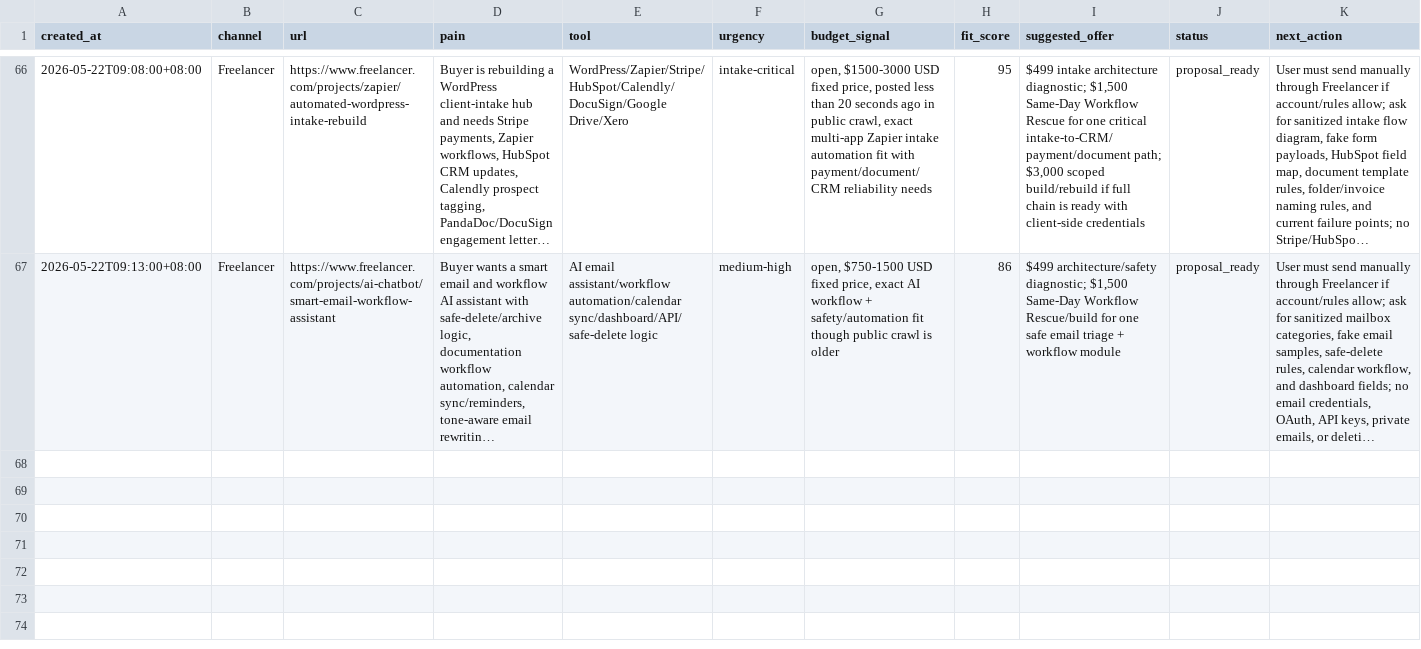
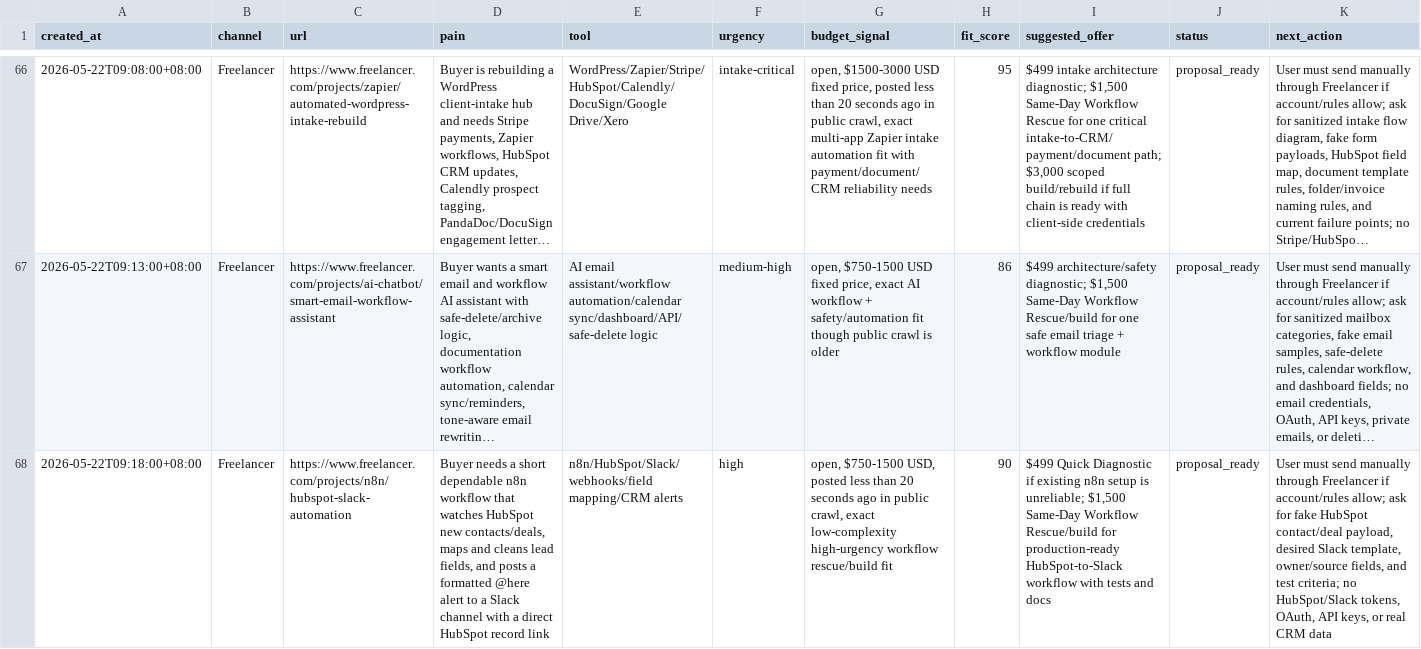
Before and after one commit to butianhua4/ai-agent-debug-kit, a CSV file: ops/48h/LEAD_CANDIDATES.csv, drawn as a sheet; only a part is shown, gaps mark what is left out; long unchanged cells end in …; the diff names each change by its address in the sheet, - before the commit and + after, or states it on an @@ line.

Commit message:
Add HubSpot Slack n8n proposal

```diff
--- a/ops/48h/LEAD_CANDIDATES.csv
+++ b/ops/48h/LEAD_CANDIDATES.csv
+row 68: 2026-05-22T09:18:00+08:00 | Freelancer | https://www.freelancer.com/projects/n8n/hubspot-slack-automation | Buyer needs a short dependable n8n workflow that watches HubSpot new contacts/deals, maps and cleans lead fields, and posts a formatted @here alert to a Slack channel with a direct HubSpot record link | n8n/HubSpot/Slack/webhooks/field mapping/CRM alerts | high | open, $750-1500 USD, posted less than 20 seconds ago in public crawl, exact low-complexity high-urgency workflow rescue/build fit | 90 | $499 Quick Diagnostic if existing n8n setup is unreliable; $1,500 Same-Day Workflow Rescue/build for production-ready HubSpot-to-Slack workflow with tests and docs | proposal_ready | User must send manually through Freelancer if account/rules allow; ask for fake HubSpot contact/deal payload, desired Slack template, owner/source fields, and test criteria; no HubSpot/Slack tokens, OAuth, API keys, or real CRM data
```
Also changed, not shown: 4 other files.
